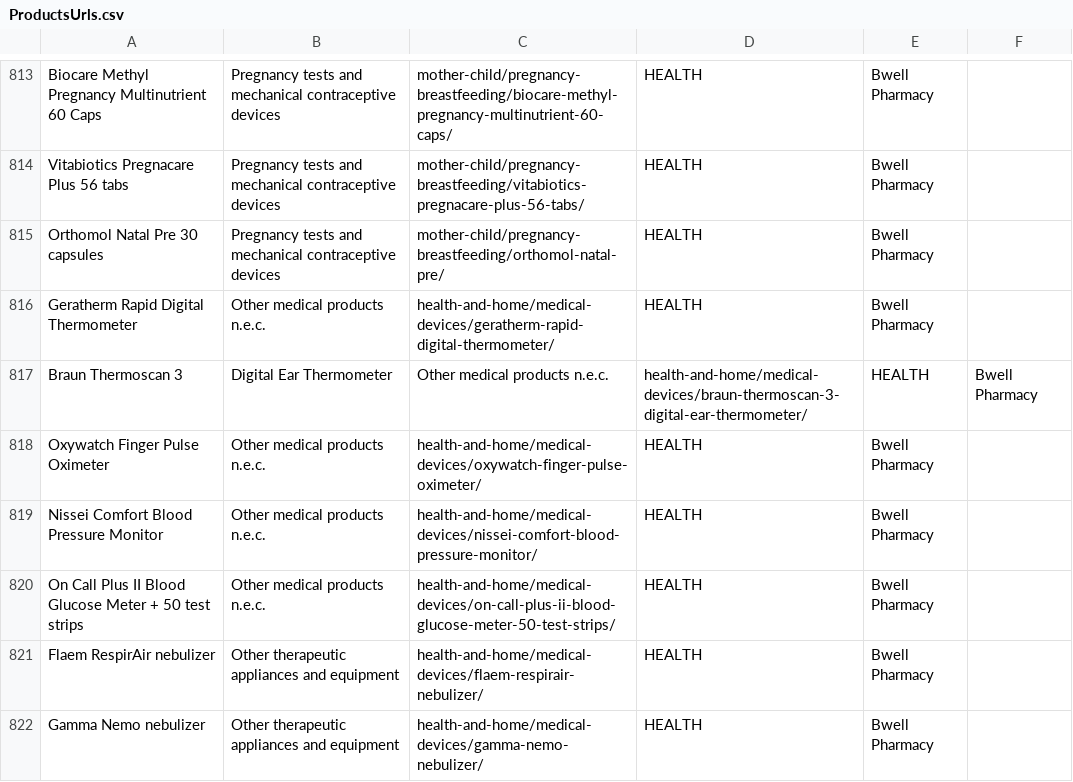
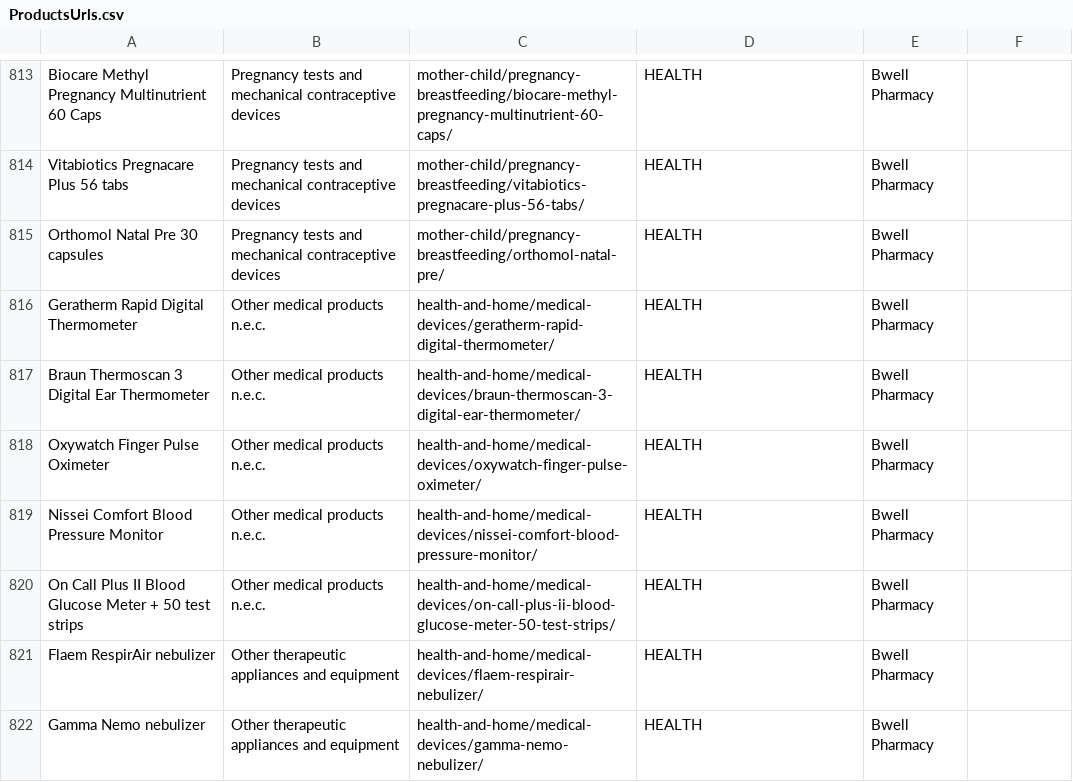
Before and after one commit to kvitalis/CyBPP, a CSV file: Datasets/ProductsUrls.csv, drawn as a sheet; only a part is shown, gaps mark what is left out; removed rows and columns are numbered as before the commit, all else as after; the diff names each change by its address in the sheet, - before the commit and + after, or states it on an @@ line.

Commit message:
Update ProductsUrls.csv

```diff
--- a/Datasets/ProductsUrls.csv
+++ b/Datasets/ProductsUrls.csv
-row 817: Braun Thermoscan 3 | Digital Ear Thermometer | Other medical products n.e.c. | health-and-home/medical-devices/braun-thermoscan-3-digital-ear-thermometer/ | HEALTH | Bwell Pharmacy
+row 817: Braun Thermoscan 3 Digital Ear Thermometer | Other medical products n.e.c. | health-and-home/medical-devices/braun-thermoscan-3-digital-ear-thermometer/ | HEALTH | Bwell Pharmacy
```
